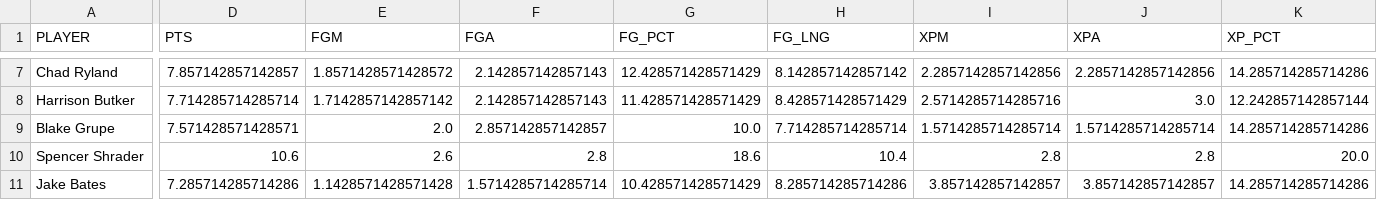
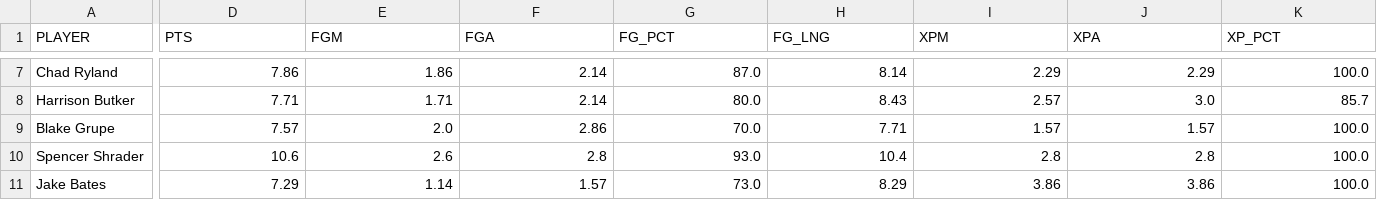
Before and after one commit to Clownworldenjoyer76/stats_for_mat, a CSV file: data/processed/stats/kicking_per_game.csv, drawn as a sheet; only a part is shown, gaps mark what is left out; the diff covers the shown part only; the diff names each change by its address in the sheet, - before the commit and + after, or states it on an @@ line.

```diff
--- a/data/processed/stats/kicking_per_game.csv
+++ b/data/processed/stats/kicking_per_game.csv
-D7 (PTS): 7.857142857142857
+D7 (PTS): 7.86
-E7 (FGM): 1.8571428571428572
+E7 (FGM): 1.86
-F7:F8 (FGA): 2.142857142857143
+F7:F8 (FGA): 2.14
-G7 (FG_PCT): 12.428571428571429
+G7 (FG_PCT): 87.0
-H7 (FG_LNG): 8.142857142857142
+H7 (FG_LNG): 8.14
-I7 (XPM): 2.2857142857142856
+I7 (XPM): 2.29
-J7 (XPA): 2.2857142857142856
+J7 (XPA): 2.29
-K7 (XP_PCT): 14.285714285714286
+K7 (XP_PCT): 100.0
-D8 (PTS): 7.714285714285714
+D8 (PTS): 7.71
-E8 (FGM): 1.7142857142857142
+E8 (FGM): 1.71
-G8 (FG_PCT): 11.428571428571429
+G8 (FG_PCT): 80.0
-H8 (FG_LNG): 8.428571428571429
+H8 (FG_LNG): 8.43
-I8 (XPM): 2.5714285714285716
+I8 (XPM): 2.57
-K8 (XP_PCT): 12.242857142857144
+K8 (XP_PCT): 85.7
-D9 (PTS): 7.571428571428571
+D9 (PTS): 7.57
-F9 (FGA): 2.857142857142857
+F9 (FGA): 2.86
-G9 (FG_PCT): 10.0
+G9 (FG_PCT): 70.0
-H9 (FG_LNG): 7.714285714285714
+H9 (FG_LNG): 7.71
-I9 (XPM): 1.5714285714285714
+I9 (XPM): 1.57
-J9 (XPA): 1.5714285714285714
+J9 (XPA): 1.57
-K9 (XP_PCT): 14.285714285714286
+K9 (XP_PCT): 100.0
-G10 (FG_PCT): 18.6
+G10 (FG_PCT): 93.0
-K10 (XP_PCT): 20.0
+K10 (XP_PCT): 100.0
-D11 (PTS): 7.285714285714286
+D11 (PTS): 7.29
-E11 (FGM): 1.1428571428571428
+E11 (FGM): 1.14
-F11 (FGA): 1.5714285714285714
+F11 (FGA): 1.57
-G11 (FG_PCT): 10.428571428571429
+G11 (FG_PCT): 73.0
-H11 (FG_LNG): 8.285714285714286
+H11 (FG_LNG): 8.29
-I11 (XPM): 3.857142857142857
+I11 (XPM): 3.86
-J11 (XPA): 3.857142857142857
+J11 (XPA): 3.86
-K11 (XP_PCT): 14.285714285714286
+K11 (XP_PCT): 100.0
```
Also changed, not shown: 122 edited cells elsewhere in this file, data/processed/stats/defensive_per_game.csv, data/processed/stats/passing_per_game.csv, 5 other files.
